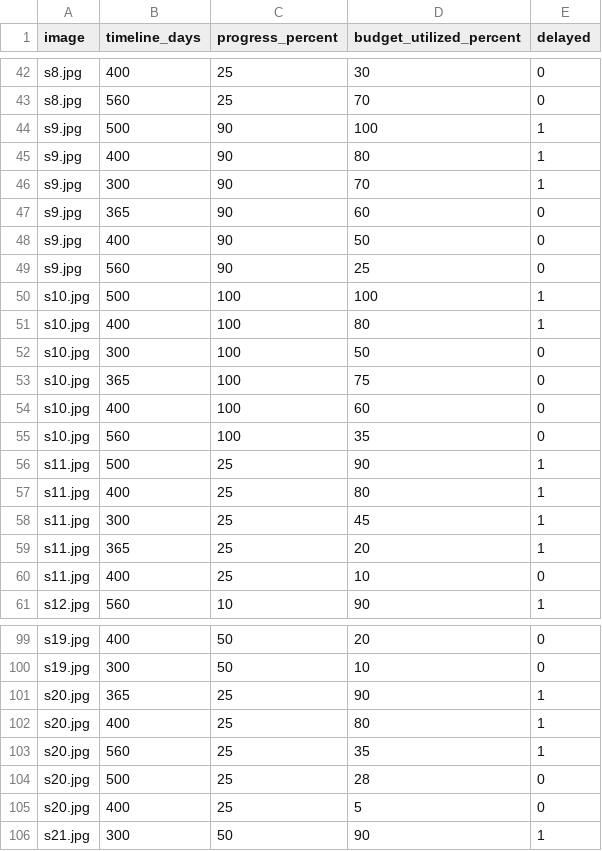
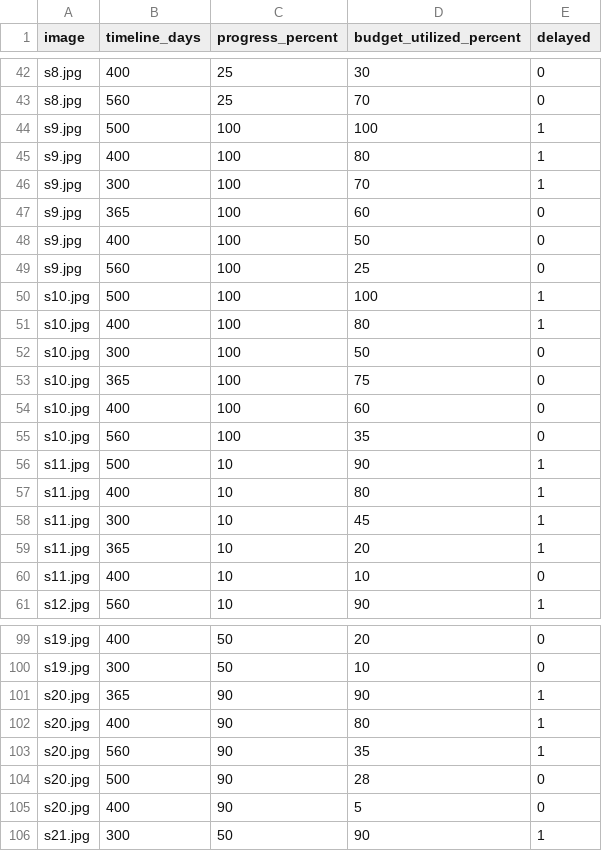
Before and after one commit to bsm2709/NIRMAAN-AI, a CSV file: data/metadata_autolabeled.csv, drawn as a sheet; only a part is shown, gaps mark what is left out; the diff covers the shown part only.

```diff
--- a/data/metadata_autolabeled.csv
+++ b/data/metadata_autolabeled.csv
@@ -43,8 +43,8 @@ s8.jpg,400,25,30,0
 s8.jpg,560,25,70,0
-s9.jpg,500,90,100,1
-s9.jpg,400,90,80,1
-s9.jpg,300,90,70,1
-s9.jpg,365,90,60,0
-s9.jpg,400,90,50,0
-s9.jpg,560,90,25,0
+s9.jpg,500,100,100,1
+s9.jpg,400,100,80,1
+s9.jpg,300,100,70,1
+s9.jpg,365,100,60,0
+s9.jpg,400,100,50,0
+s9.jpg,560,100,25,0
 s10.jpg,500,100,100,1
@@ -55,7 +55,7 @@ s10.jpg,400,100,60,0
 s10.jpg,560,100,35,0
-s11.jpg,500,25,90,1
-s11.jpg,400,25,80,1
-s11.jpg,300,25,45,1
-s11.jpg,365,25,20,1
-s11.jpg,400,25,10,0
+s11.jpg,500,10,90,1
+s11.jpg,400,10,80,1
+s11.jpg,300,10,45,1
+s11.jpg,365,10,20,1
+s11.jpg,400,10,10,0
 s12.jpg,560,10,90,1
@@ -100,7 +100,7 @@ s19.jpg,400,50,20,0
 s19.jpg,300,50,10,0
-s20.jpg,365,25,90,1
-s20.jpg,400,25,80,1
-s20.jpg,560,25,35,1
-s20.jpg,500,25,28,0
-s20.jpg,400,25,5,0
+s20.jpg,365,90,90,1
+s20.jpg,400,90,80,1
+s20.jpg,560,90,35,1
+s20.jpg,500,90,28,0
+s20.jpg,400,90,5,0
 s21.jpg,300,50,90,1
```
Also changed, not shown: 55 edited cells elsewhere in this file, 8 other files.
